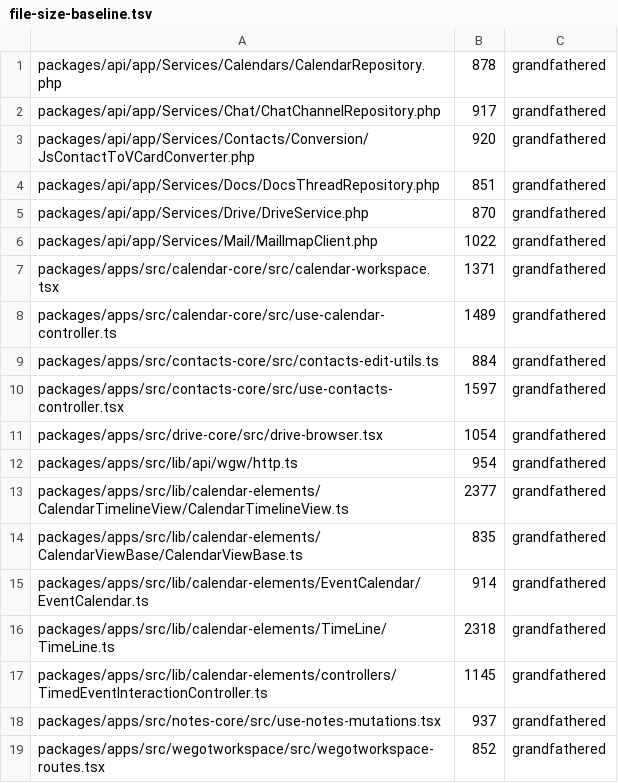
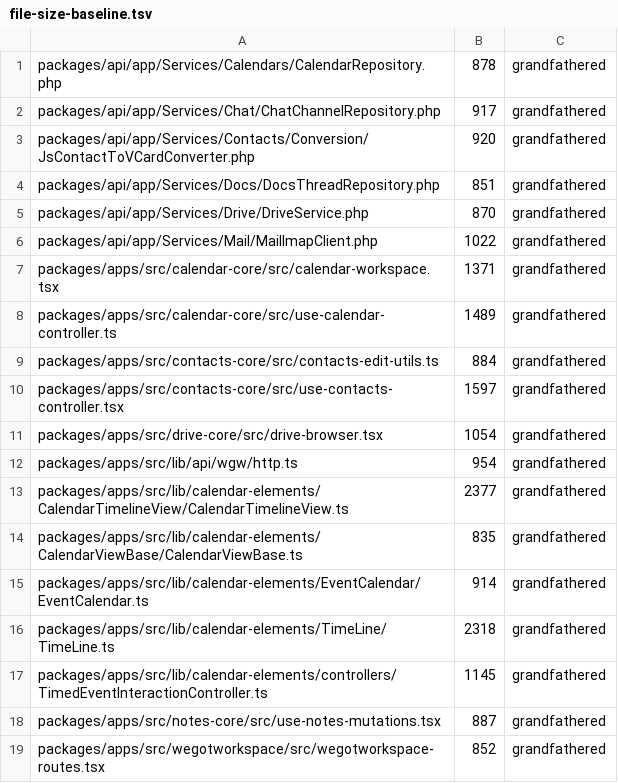
Before and after one commit to WeGotWorkspace/WeGotWorkspace, a TSV file: tools/file-size-baseline.tsv, drawn as a sheet.

Commit message:
chore(notes): lower the mutations file-size baseline
use-notes-mutations.tsx is 887 lines. Store that count so the shrink is no longer a merge block.

Co-authored-by: wouter <wouter@wegotworkspace.org>

```diff
--- a/tools/file-size-baseline.tsv
+++ b/tools/file-size-baseline.tsv
@@ -17,3 +17,3 @@ packages/apps/src/lib/calendar-elements/TimeLine/TimeLine.ts	2318	grandfathered
 packages/apps/src/lib/calendar-elements/controllers/TimedEventInteractionController.ts	1145	grandfathered
-packages/apps/src/notes-core/src/use-notes-mutations.tsx	937	grandfathered
+packages/apps/src/notes-core/src/use-notes-mutations.tsx	887	grandfathered
 packages/apps/src/wegotworkspace/src/wegotworkspace-routes.tsx	852	grandfathered
```
